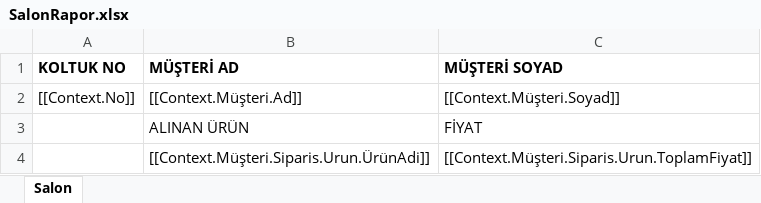
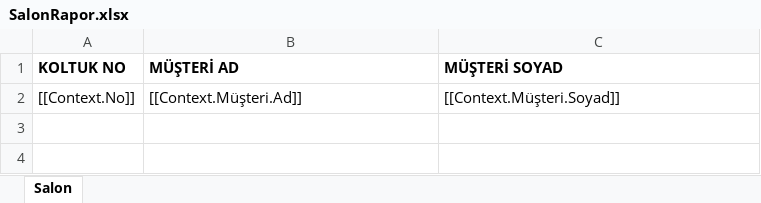
Before and after one commit to goksenpasli/GpSinema, an Excel workbook: Sinema/Raporlar/SalonRapor.xlsx, sheet Salon, drawn as a sheet; values as stored, in another font and other column widths than the file's, no borders; table styles not drawn; the diff names each change by its address in the sheet, - before the commit and + after, or states it on an @@ line.

```diff
--- a/Sinema/Raporlar/SalonRapor.xlsx (sheet Salon)
+++ b/Sinema/Raporlar/SalonRapor.xlsx (sheet Salon)
-row 3:  | ALINAN ÜRÜN | FİYAT
-row 4:  | [[Context.Müşteri.Siparis.Urun.ÜrünAdi]] | [[Context.Müşteri.Siparis.Urun.ToplamFiyat]]
```
Also changed, not shown: 1 other file.
